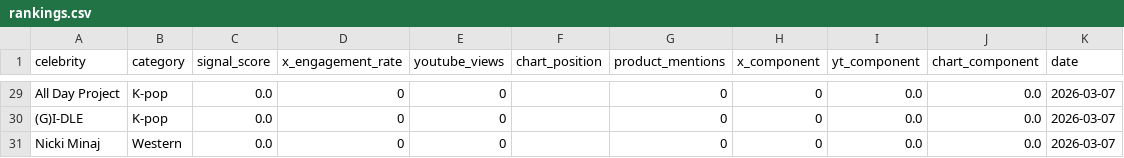
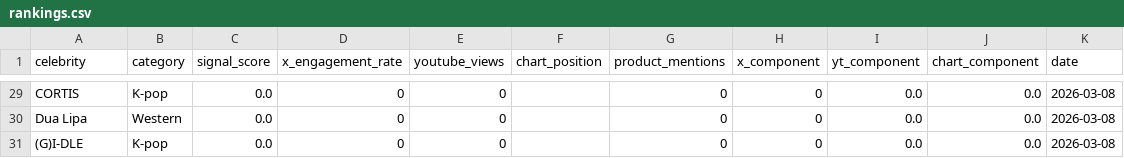
Before and after one commit to helloemzy/fandom-tracker, a CSV file: data/rankings.csv, drawn as a sheet; only a part is shown, gaps mark what is left out; removed rows and columns are numbered as before the commit, all else as after; the diff covers the shown part only; the diff names each change by its address in the sheet, - before the commit and + after, or states it on an @@ line.

```diff
--- a/data/rankings.csv
+++ b/data/rankings.csv
-A29 (celebrity): All Day Project
+A29 (celebrity): CORTIS
-K29 (date): 2026-03-07
+K29 (date): 2026-03-08
+row 30: Dua Lipa | Western | 0.0 | 0 | 0 |  | 0 | 0 | 0.0 | 0.0 | 2026-03-08
-K31 (date): 2026-03-07
+K31 (date): 2026-03-08
-row 31: Nicki Minaj | Western | 0.0 | 0 | 0 |  | 0 | 0 | 0.0 | 0.0 | 2026-03-07
```
Also changed, not shown: 5 added rows, 5 removed rows and 68 edited cells elsewhere in this file, data/youtube_data.csv.
